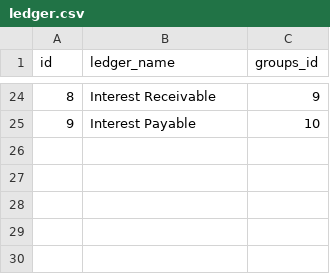
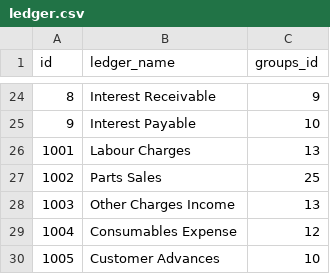
Before and after one commit to nehaap27004-dev/WorkShop-Project, a CSV file: accounts_app/ledger.csv, drawn as a sheet; only a part is shown, gaps mark what is left out.

Commit message:
Ledger posting

```diff
--- a/accounts_app/ledger.csv
+++ b/accounts_app/ledger.csv
@@ -25 +25,6 @@ id,ledger_name,groups_id,
 9,Interest Payable,10
+1001,Labour Charges,13
+1002,Parts Sales,25
+1003,Other Charges Income,13
+1004,Consumables Expense,12
+1005,Customer Advances,10
```
Also changed, not shown: 36 other files.
